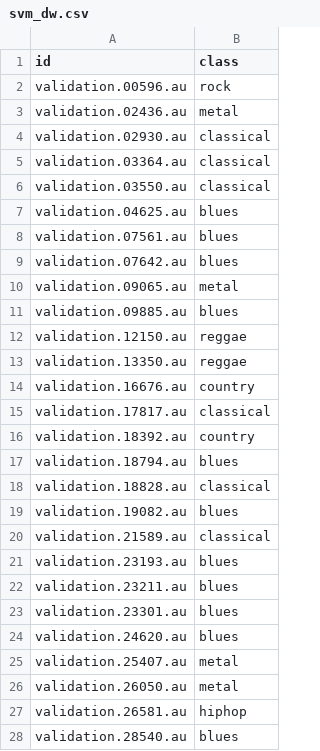
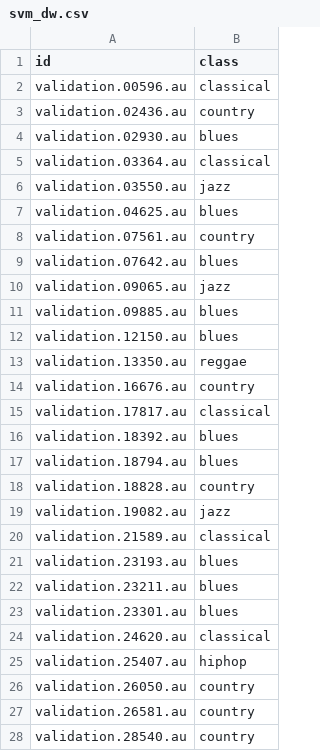
Before and after one commit to hehaijin/music-classifier, a CSV file: newresults/svm_dw.csv, drawn as a sheet; only a part is shown; the diff covers the shown part only.

```diff
--- a/newresults/svm_dw.csv
+++ b/newresults/svm_dw.csv
@@ -1,13 +1,13 @@
 id,class
-validation.00596.au,rock
-validation.02436.au,metal
-validation.02930.au,classical
+validation.00596.au,classical
+validation.02436.au,country
+validation.02930.au,blues
 validation.03364.au,classical
-validation.03550.au,classical
+validation.03550.au,jazz
 validation.04625.au,blues
-validation.07561.au,blues
+validation.07561.au,country
 validation.07642.au,blues
-validation.09065.au,metal
+validation.09065.au,jazz
 validation.09885.au,blues
-validation.12150.au,reggae
+validation.12150.au,blues
 validation.13350.au,reggae
@@ -15,6 +15,6 @@ validation.16676.au,country
 validation.17817.au,classical
-validation.18392.au,country
+validation.18392.au,blues
 validation.18794.au,blues
-validation.18828.au,classical
-validation.19082.au,blues
+validation.18828.au,country
+validation.19082.au,jazz
 validation.21589.au,classical
@@ -23,6 +23,6 @@ validation.23211.au,blues
 validation.23301.au,blues
-validation.24620.au,blues
-validation.25407.au,metal
-validation.26050.au,metal
-validation.26581.au,hiphop
-validation.28540.au,blues
+validation.24620.au,classical
+validation.25407.au,hiphop
+validation.26050.au,country
+validation.26581.au,country
+validation.28540.au,country
```
Also changed, not shown: 52 edited cells elsewhere in this file, newresults/confusionmatrix_svm_dw.csv, newresults/gnb_dw.csv, 12 other files.
